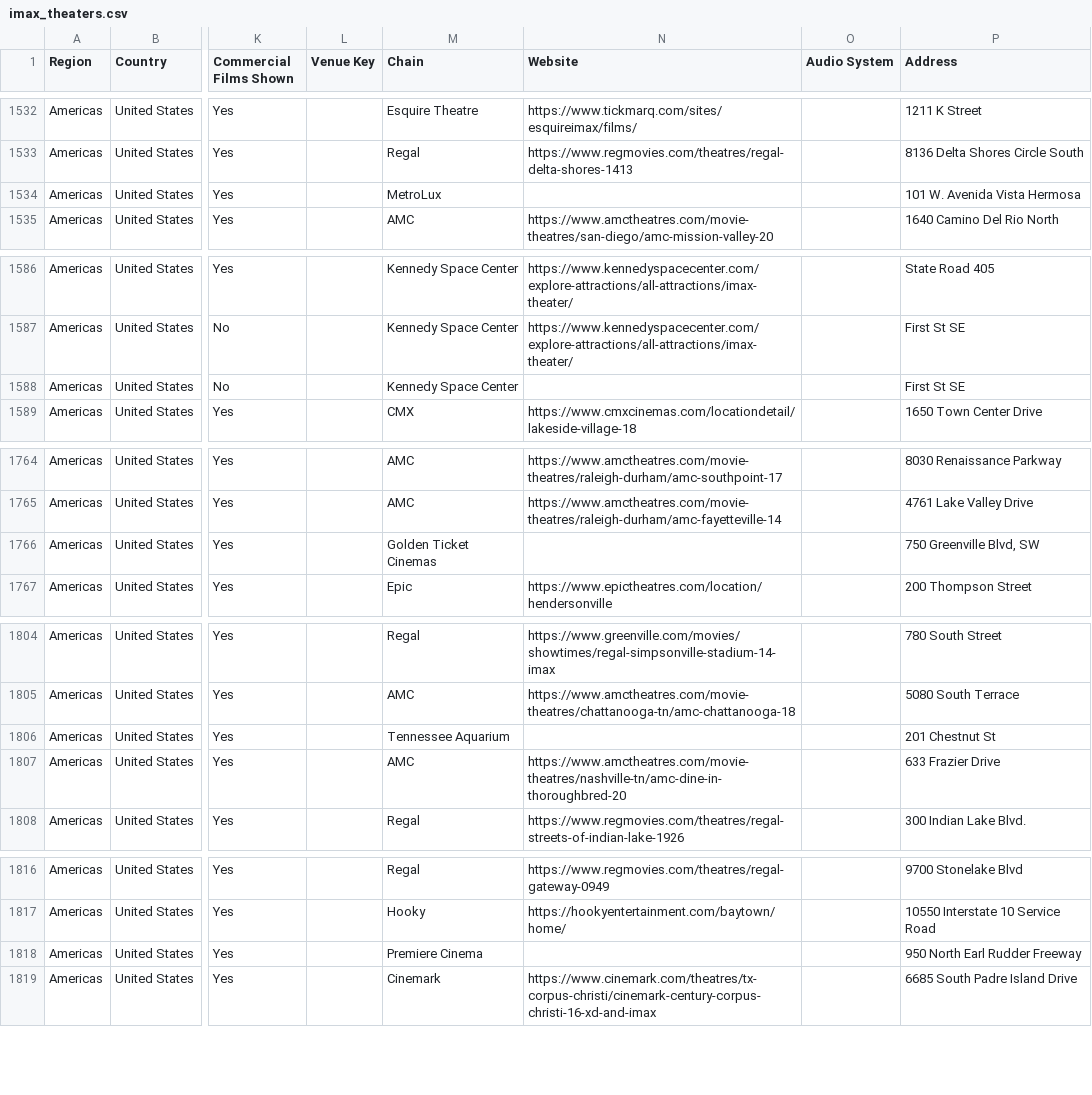
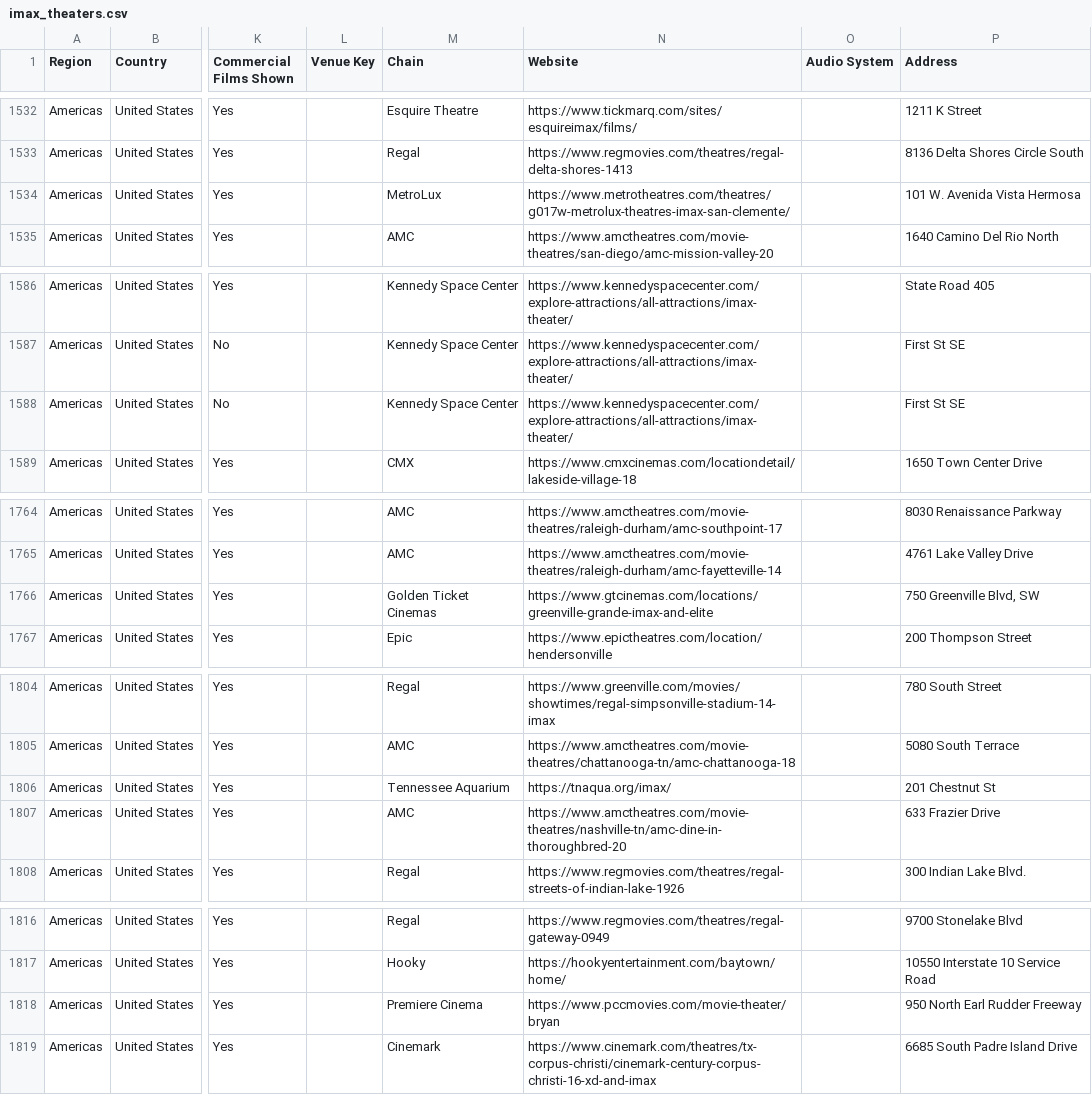
Before and after one commit to dhodge250/Showtime_Alert, a CSV file: seeds/imax_theaters.csv, drawn as a sheet; only a part is shown, gaps mark what is left out; the diff covers the shown part only; the diff names each change by its address in the sheet, - before the commit and + after, or states it on an @@ line.

```diff
--- a/seeds/imax_theaters.csv
+++ b/seeds/imax_theaters.csv
-N1534 (Website): (empty)
+N1534 (Website): https://www.metrotheatres.com/theatres/g017w-metrolux-theatres-imax-san-clemente/
-N1588 (Website): (empty)
+N1588 (Website): https://www.kennedyspacecenter.com/explore-attractions/all-attractions/imax-theater/
-N1766 (Website): (empty)
+N1766 (Website): https://www.gtcinemas.com/locations/greenville-grande-imax-and-elite
-N1806 (Website): (empty)
+N1806 (Website): https://tnaqua.org/imax/
-N1818 (Website): (empty)
+N1818 (Website): https://www.pccmovies.com/movie-theater/bryan
```
Also changed, not shown: 5 edited cells elsewhere in this file.
